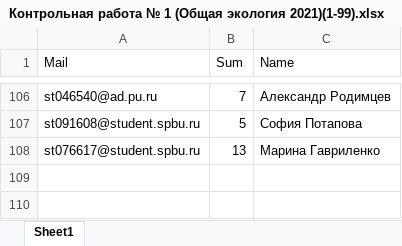
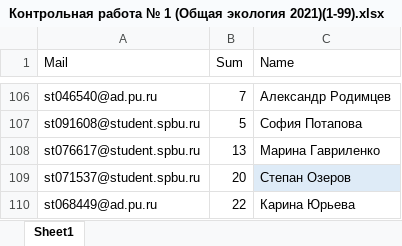
Before and after one commit to polydora/General-ecology, an Excel workbook: data/Контрольная работа № 1 (Общая экология 2021)(1-99).xlsx, sheet Sheet1, drawn as a sheet; only a part is shown, gaps mark what is left out; values as stored, in another font and other column widths than the file's, no borders; table styles not drawn; the diff names each change by its address in the sheet, - before the commit and + after, or states it on an @@ line.

```diff
--- a/data/Контрольная работа № 1 (Общая экология 2021)(1-99).xlsx (sheet Sheet1)
+++ b/data/Контрольная работа № 1 (Общая экология 2021)(1-99).xlsx (sheet Sheet1)
+row 109: st071537@student.spbu.ru | 20 | Степан Озеров
+row 110: st068449@ad.pu.ru | 22 | Карина Юрьева
```
Also changed, not shown: data/Classess_2021_biology.xlsx, data/Контрольная работа № 2 (Общая экология 2021)(1-11).xlsx, 3 other files.
